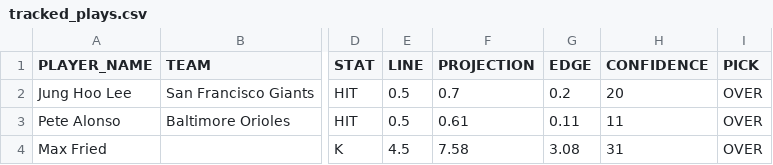
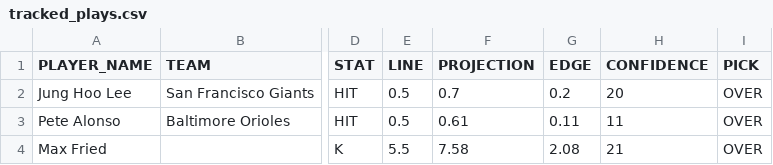
Before and after one commit to syocum9422-blip/sports_model_site, a CSV file: data/mlb/tracked_plays.csv, drawn as a sheet; only a part is shown, gaps mark what is left out; the diff names each change by its address in the sheet, - before the commit and + after, or states it on an @@ line.

```diff
--- a/data/mlb/tracked_plays.csv
+++ b/data/mlb/tracked_plays.csv
-E4 (LINE): 4.5
+E4 (LINE): 5.5
-G4 (EDGE): 3.08
+G4 (EDGE): 2.08
-H4 (CONFIDENCE): 31
+H4 (CONFIDENCE): 21
```
Also changed, not shown: data/mlb/lines_today.csv, data/mlb/lineups_with_ids.csv, 2 other files.
